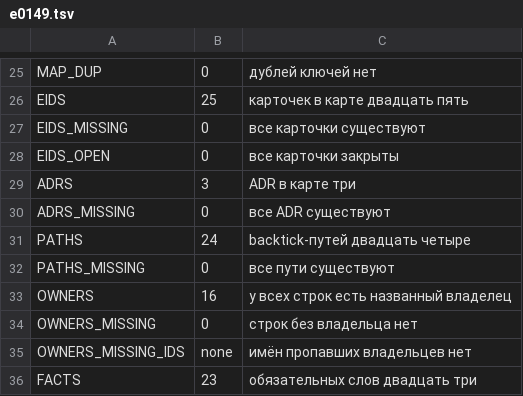
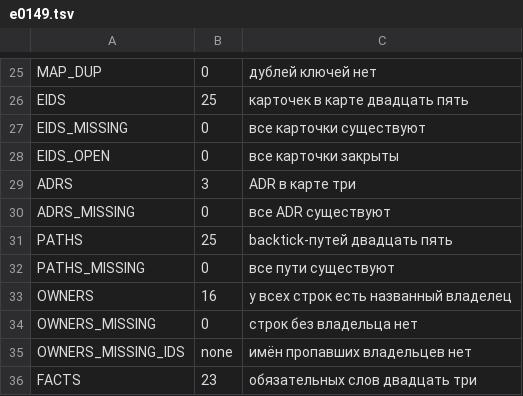
Before and after one commit to mak777uh/VecDHT, a TSV file: lab/expectations/e0149.tsv, drawn as a sheet; only a part is shown, gaps mark what is left out.

Commit message:
E-0149: PATHS=25 вместо ручных 24 — поправка до официальных прогонов
Предварительный прогон helper'а напечатал 25 отличных путей; независимый
пересчёт даёт те же 25, каждый разрешается на диске. Исправлено число,
описывающее вход прибора, а не порог исхода; история пина сохранена.

```diff
--- a/lab/expectations/e0149.tsv
+++ b/lab/expectations/e0149.tsv
@@ -30,3 +30,3 @@ ADRS	3	ADR в карте три
 ADRS_MISSING	0	все ADR существуют
-PATHS	24	backtick-путей двадцать четыре
+PATHS	25	backtick-путей двадцать пять
 PATHS_MISSING	0	все пути существуют
```
Also changed, not shown: 2 other files.
